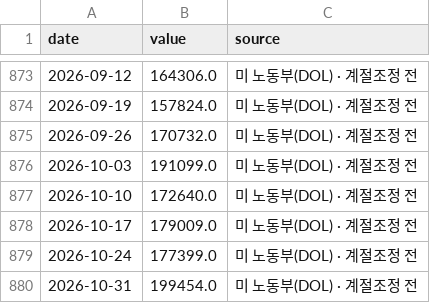
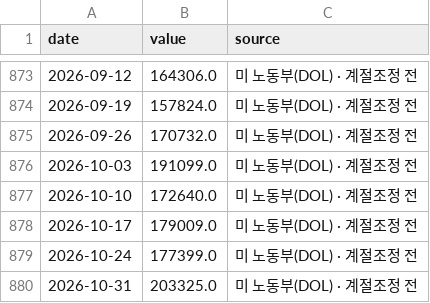
Before and after one commit to dobakinn-9/MKFlow, a CSV file: market-flow/data/us/ICSA.csv, drawn as a sheet; only a part is shown, gaps mark what is left out.

```diff
--- a/market-flow/data/us/ICSA.csv
+++ b/market-flow/data/us/ICSA.csv
@@ -879,2 +879,2 @@ date,value,source
 2026-10-24,177399.0,미 노동부(DOL) · 계절조정 전
-2026-10-31,199454.0,미 노동부(DOL) · 계절조정 전
+2026-10-31,203325.0,미 노동부(DOL) · 계절조정 전
```
Also changed, not shown: 1 other file.
